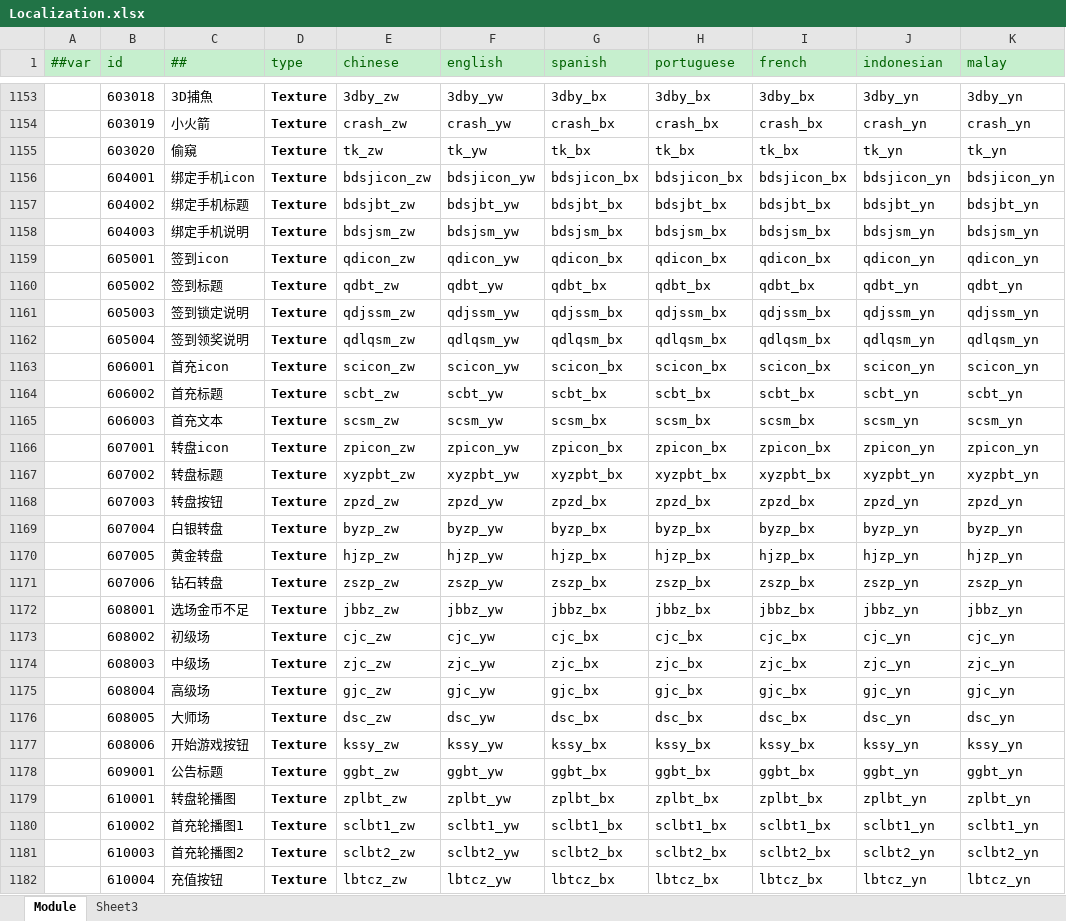
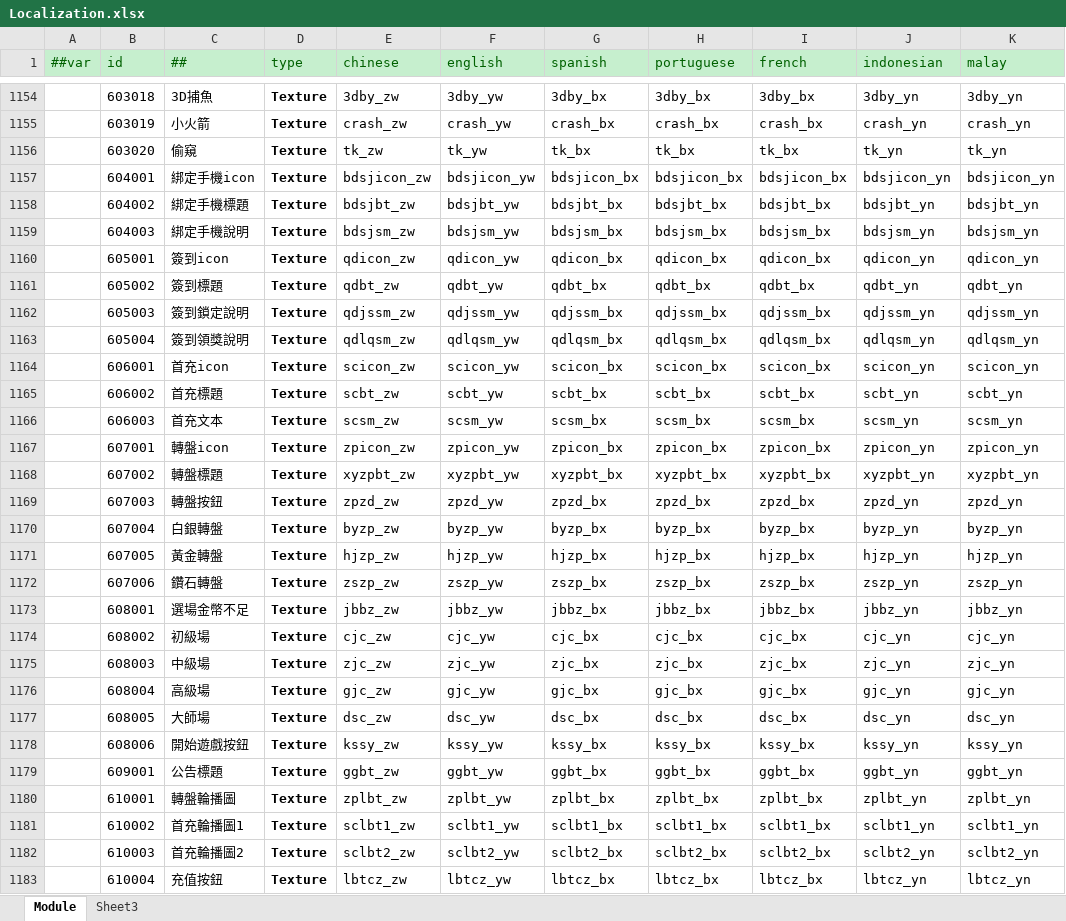
Before and after one commit to lyqilo/ClientConfig, an Excel workbook: LubanConfig/Datas/Localization.xlsx, sheet Module, drawn as a sheet; only a part is shown, gaps mark what is left out; values as stored, in another font and other column widths than the file's, no borders; addresses are those after the commit; the diff covers the shown part only; the diff names each change by its address in the sheet, - before the commit and + after, or states it on an @@ line.

```diff
--- a/LubanConfig/Datas/Localization.xlsx (sheet Module)
+++ b/LubanConfig/Datas/Localization.xlsx (sheet Module)
-C1157 (##): 绑定手机icon
+C1157 (##): 綁定手機icon
-C1158 (##): 绑定手机标题
+C1158 (##): 綁定手機標題
-C1159 (##): 绑定手机说明
+C1159 (##): 綁定手機說明
-C1160 (##): 签到icon
+C1160 (##): 簽到icon
-C1161 (##): 签到标题
+C1161 (##): 簽到標題
-C1162 (##): 签到锁定说明
+C1162 (##): 簽到鎖定說明
-C1163 (##): 签到领奖说明
+C1163 (##): 簽到領獎說明
-C1165 (##): 首充标题
+C1165 (##): 首充標題
-C1167 (##): 转盘icon
+C1167 (##): 轉盤icon
-C1168 (##): 转盘标题
+C1168 (##): 轉盤標題
-C1169 (##): 转盘按钮
+C1169 (##): 轉盤按鈕
-C1170 (##): 白银转盘
+C1170 (##): 白銀轉盤
-C1171 (##): 黄金转盘
+C1171 (##): 黃金轉盤
-C1172 (##): 钻石转盘
+C1172 (##): 鑽石轉盤
-C1173 (##): 选场金币不足
+C1173 (##): 選場金幣不足
-C1174 (##): 初级场
+C1174 (##): 初級場
-C1175 (##): 中级场
+C1175 (##): 中級場
-C1176 (##): 高级场
+C1176 (##): 高級場
-C1177 (##): 大师场
+C1177 (##): 大師場
-C1178 (##): 开始游戏按钮
+C1178 (##): 開始遊戲按鈕
-C1179 (##): 公告标题
+C1179 (##): 公告標題
-C1180 (##): 转盘轮播图
+C1180 (##): 轉盤輪播圖
-C1181 (##): 首充轮播图1
+C1181 (##): 首充輪播圖1
-C1182 (##): 首充轮播图2
+C1182 (##): 首充輪播圖2
-C1183 (##): 充值按钮
+C1183 (##): 充值按鈕
```
Also changed, not shown: 1 added row and 13 edited cells elsewhere in this sheet, 2 other files.
